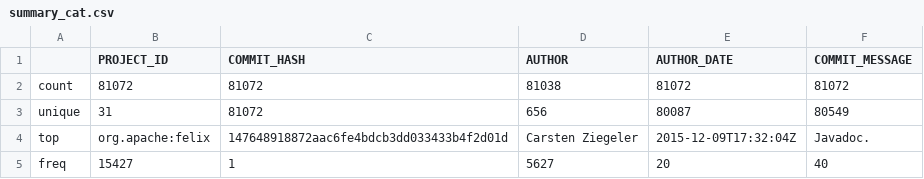
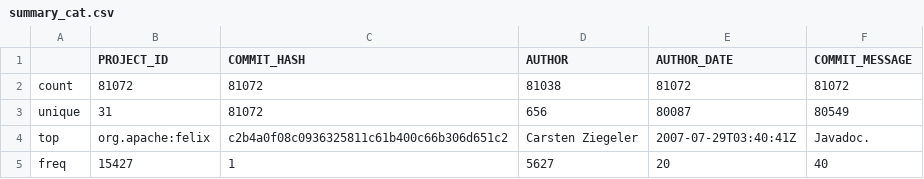
Before and after one commit to Vinomo4/SWTech, a CSV file: reports/figures/data_understanding/summary/git_commits/summary_cat.csv, drawn as a sheet.

Commit message:
Fixed data understanding

```diff
--- a/reports/figures/data_understanding/summary/git_commits/summary_cat.csv
+++ b/reports/figures/data_understanding/summary/git_commits/summary_cat.csv
@@ -3,3 +3,3 @@ count,81072,81072,81038,81072,81072
 unique,31,81072,656,80087,80549
-top,org.apache:felix,147648918872aac6fe4bdcb3dd033433b4f2d01d,Carsten Ziegeler,2015-12-09T17:32:04Z,Javadoc.
+top,org.apache:felix,c2b4a0f08c0936325811c61b400c66b306d651c2,Carsten Ziegeler,2007-07-29T03:40:41Z,Javadoc.
 freq,15427,1,5627,20,40
```
Also changed, not shown: 5 other files.
